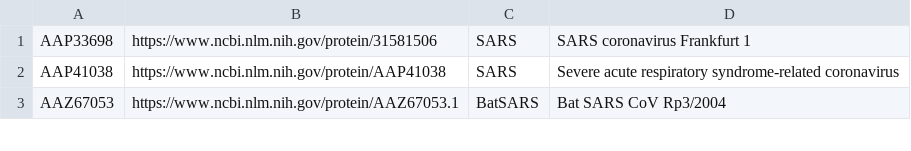
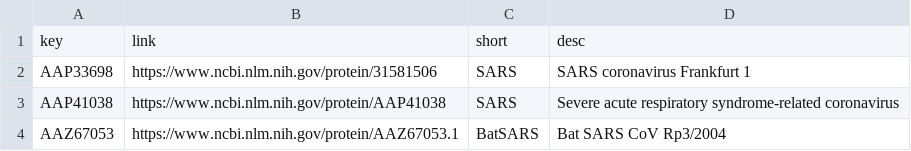
Before and after one commit to galaxyproject/SARS-CoV-2, a TSV file: genomics/7-VariantsDescription/accession_data.tsv, drawn as a sheet; only a part is shown.

Commit message:
addition of header

```diff
--- a/genomics/7-VariantsDescription/accession_data.tsv
+++ b/genomics/7-VariantsDescription/accession_data.tsv
@@ -1 +1,2 @@
+key	link	short	desc
 AAP33698	https://www.ncbi.nlm.nih.gov/protein/31581506	SARS	SARS coronavirus Frankfurt 1
```
